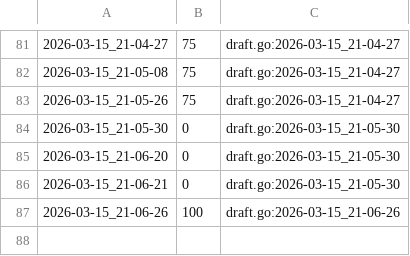
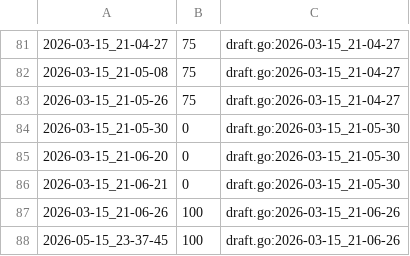
Before and after one commit to qxcode-course/ed-seg-bloco-a-spacercoding, a CSV file: ED/.tko/track/ed@casais/track.csv, drawn as a sheet; only a part is shown, gaps mark what is left out; the diff names each change by its address in the sheet, - before the commit and + after, or states it on an @@ line.

```diff
--- a/ED/.tko/track/ed@casais/track.csv
+++ b/ED/.tko/track/ed@casais/track.csv
+row 88: 2026-05-15_23-37-45 | 100 | draft.go:2026-03-15_21-06-26
```
Also changed, not shown: ED/.tko/track/ed@baruel/track.csv, ED/.tko/track/ed@gomos/track.csv, 20 other files.
